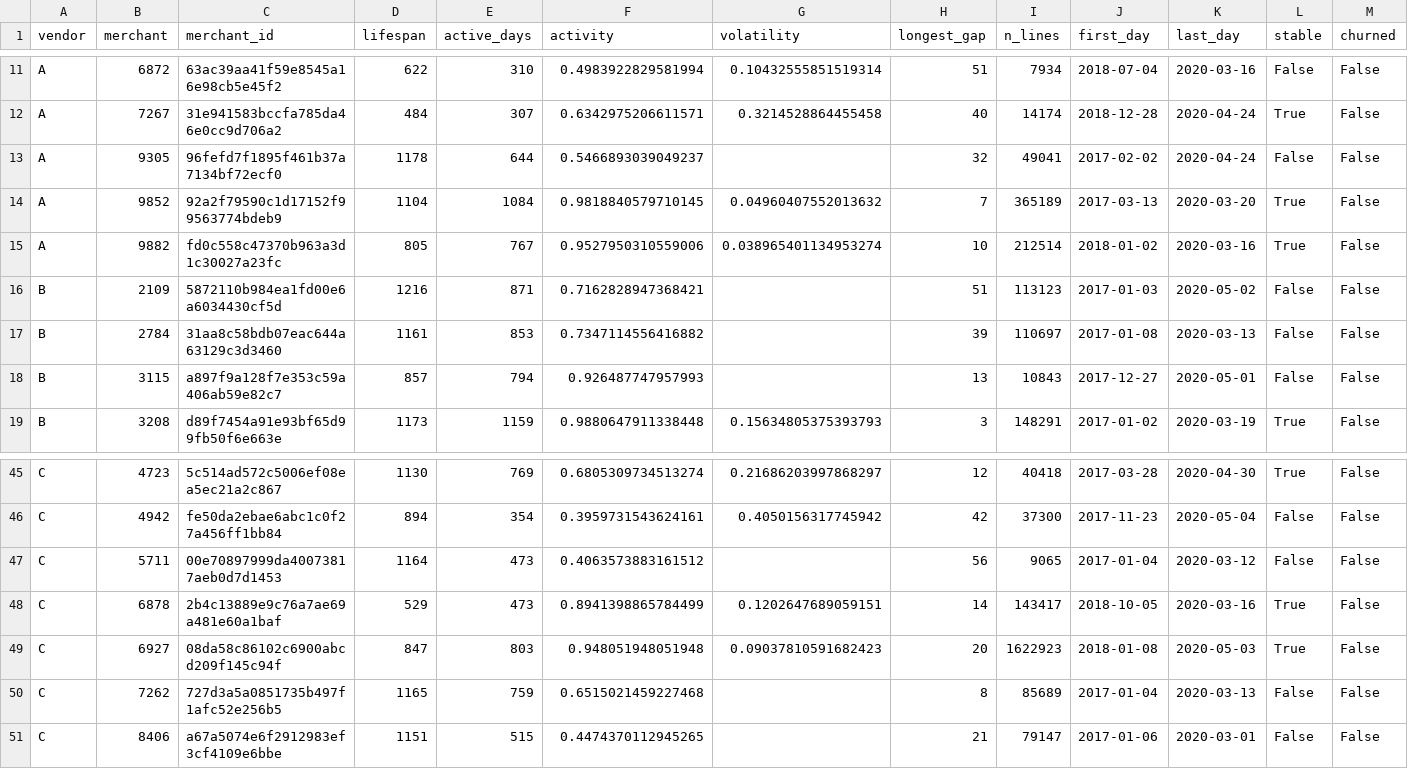
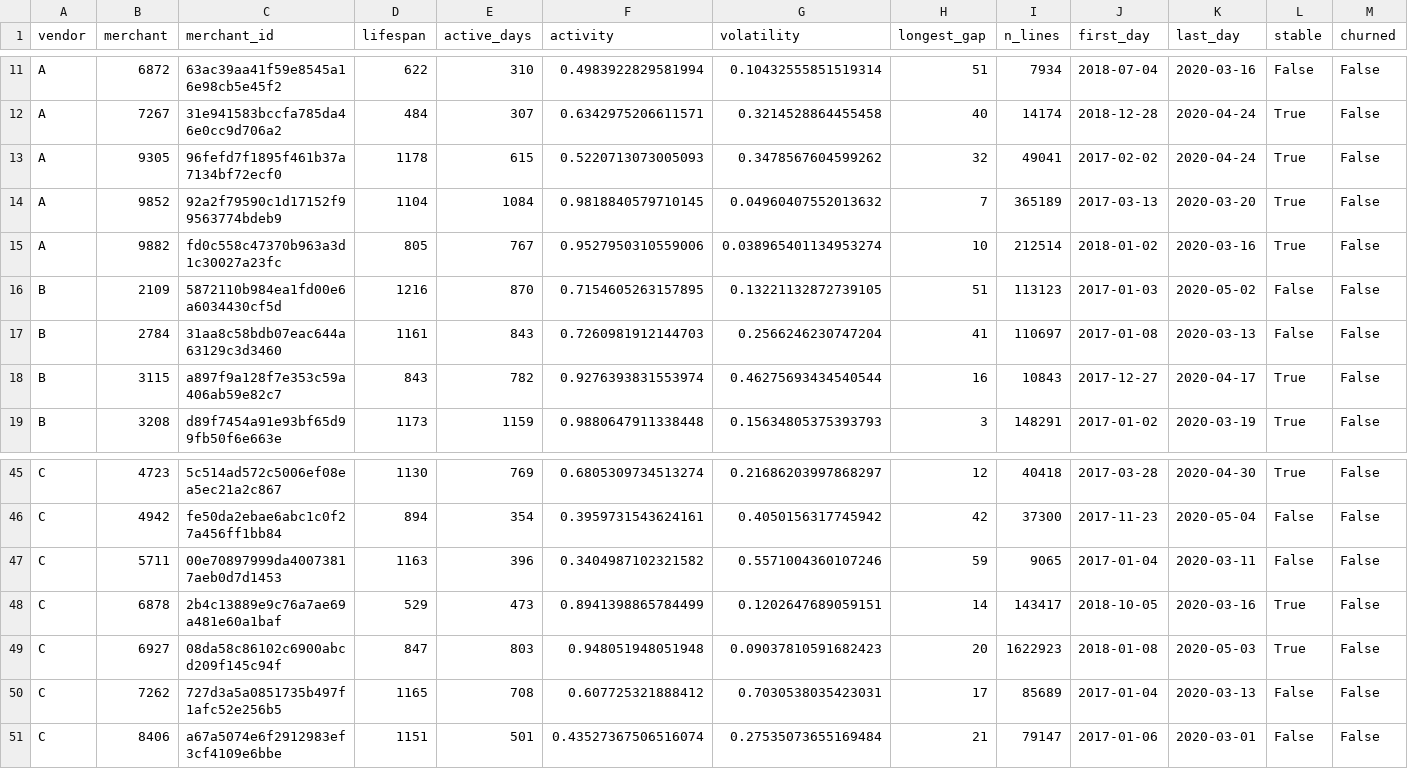
Before and after one commit to Suburbia-io/analytics, a CSV file: example/merchant_stats_example.csv, drawn as a sheet; only a part is shown, gaps mark what is left out; the diff covers the shown part only.

```diff
--- a/example/merchant_stats_example.csv
+++ b/example/merchant_stats_example.csv
@@ -12,8 +12,8 @@ A,6872,63ac39aa41f59e8545a16e98cb5e45f2,622,310,0.4983922829581994,0.10432555851
 A,7267,31e941583bccfa785da46e0cc9d706a2,484,307,0.6342975206611571,0.3214528864455458,40,14174,2018-12-28,2020-04-24,True,False
-A,9305,96fefd7f1895f461b37a7134bf72ecf0,1178,644,0.5466893039049237,,32,49041,2017-02-02,2020-04-24,False,False
+A,9305,96fefd7f1895f461b37a7134bf72ecf0,1178,615,0.5220713073005093,0.3478567604599262,32,49041,2017-02-02,2020-04-24,True,False
 A,9852,92a2f79590c1d17152f99563774bdeb9,1104,1084,0.9818840579710145,0.04960407552013632,7,365189,2017-03-13,2020-03-20,True,False
 A,9882,fd0c558c47370b963a3d1c30027a23fc,805,767,0.9527950310559006,0.038965401134953274,10,212514,2018-01-02,2020-03-16,True,False
-B,2109,5872110b984ea1fd00e6a6034430cf5d,1216,871,0.7162828947368421,,51,113123,2017-01-03,2020-05-02,False,False
-B,2784,31aa8c58bdb07eac644a63129c3d3460,1161,853,0.7347114556416882,,39,110697,2017-01-08,2020-03-13,False,False
-B,3115,a897f9a128f7e353c59a406ab59e82c7,857,794,0.926487747957993,,13,10843,2017-12-27,2020-05-01,False,False
+B,2109,5872110b984ea1fd00e6a6034430cf5d,1216,870,0.7154605263157895,0.13221132872739105,51,113123,2017-01-03,2020-05-02,False,False
+B,2784,31aa8c58bdb07eac644a63129c3d3460,1161,843,0.7260981912144703,0.2566246230747204,41,110697,2017-01-08,2020-03-13,False,False
+B,3115,a897f9a128f7e353c59a406ab59e82c7,843,782,0.9276393831553974,0.46275693434540544,16,10843,2017-12-27,2020-04-17,True,False
 B,3208,d89f7454a91e93bf65d99fb50f6e663e,1173,1159,0.9880647911338448,0.15634805375393793,3,148291,2017-01-02,2020-03-19,True,False
@@ -46,6 +46,6 @@ C,4723,5c514ad572c5006ef08ea5ec21a2c867,1130,769,0.6805309734513274,0.2168620399
 C,4942,fe50da2ebae6abc1c0f27a456ff1bb84,894,354,0.3959731543624161,0.4050156317745942,42,37300,2017-11-23,2020-05-04,False,False
-C,5711,00e70897999da40073817aeb0d7d1453,1164,473,0.4063573883161512,,56,9065,2017-01-04,2020-03-12,False,False
+C,5711,00e70897999da40073817aeb0d7d1453,1163,396,0.3404987102321582,0.5571004360107246,59,9065,2017-01-04,2020-03-11,False,False
 C,6878,2b4c13889e9c76a7ae69a481e60a1baf,529,473,0.8941398865784499,0.1202647689059151,14,143417,2018-10-05,2020-03-16,True,False
 C,6927,08da58c86102c6900abcd209f145c94f,847,803,0.948051948051948,0.09037810591682423,20,1622923,2018-01-08,2020-05-03,True,False
-C,7262,727d3a5a0851735b497f1afc52e256b5,1165,759,0.6515021459227468,,8,85689,2017-01-04,2020-03-13,False,False
-C,8406,a67a5074e6f2912983ef3cf4109e6bbe,1151,515,0.4474370112945265,,21,79147,2017-01-06,2020-03-01,False,False
+C,7262,727d3a5a0851735b497f1afc52e256b5,1165,708,0.607725321888412,0.7030538035423031,17,85689,2017-01-04,2020-03-13,False,False
+C,8406,a67a5074e6f2912983ef3cf4109e6bbe,1151,501,0.43527367506516074,0.27535073655169484,21,79147,2017-01-06,2020-03-01,False,False
```
Also changed, not shown: 47 edited cells elsewhere in this file, 1 other file.
